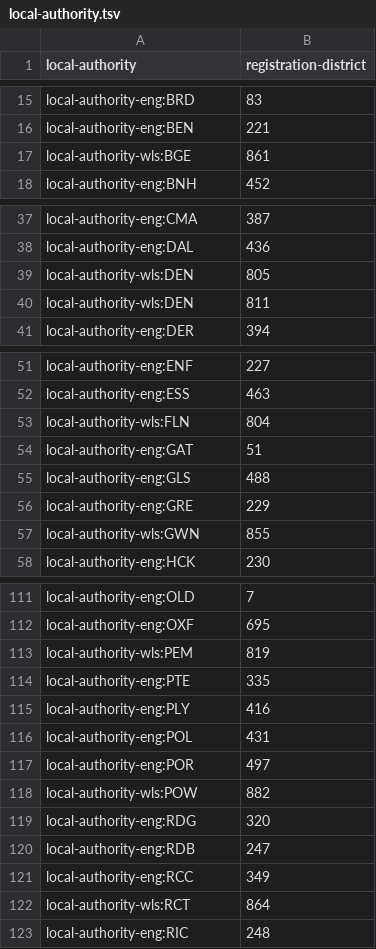
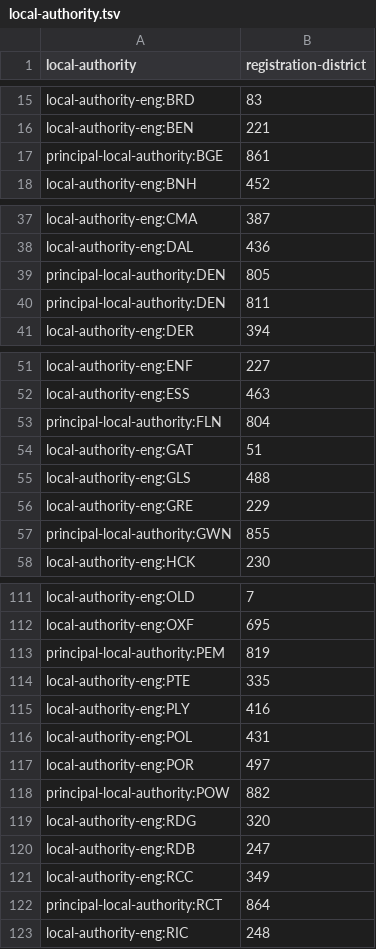
Before and after one commit to openregister/registration-district-data, a TSV file: maps/local-authority.tsv, drawn as a sheet; only a part is shown, gaps mark what is left out; the diff covers the shown part only.

```diff
--- a/maps/local-authority.tsv
+++ b/maps/local-authority.tsv
@@ -16,3 +16,3 @@ local-authority-eng:BRD	83
 local-authority-eng:BEN	221
-local-authority-wls:BGE	861
+principal-local-authority:BGE	861
 local-authority-eng:BNH	452
@@ -38,4 +38,4 @@ local-authority-eng:CMA	387
 local-authority-eng:DAL	436
-local-authority-wls:DEN	805
-local-authority-wls:DEN	811
+principal-local-authority:DEN	805
+principal-local-authority:DEN	811
 local-authority-eng:DER	394
@@ -52,3 +52,3 @@ local-authority-eng:ENF	227
 local-authority-eng:ESS	463
-local-authority-wls:FLN	804
+principal-local-authority:FLN	804
 local-authority-eng:GAT	51
@@ -56,3 +56,3 @@ local-authority-eng:GLS	488
 local-authority-eng:GRE	229
-local-authority-wls:GWN	855
+principal-local-authority:GWN	855
 local-authority-eng:HCK	230
@@ -112,3 +112,3 @@ local-authority-eng:OLD	7
 local-authority-eng:OXF	695
-local-authority-wls:PEM	819
+principal-local-authority:PEM	819
 local-authority-eng:PTE	335
@@ -117,3 +117,3 @@ local-authority-eng:POL	431
 local-authority-eng:POR	497
-local-authority-wls:POW	882
+principal-local-authority:POW	882
 local-authority-eng:RDG	320
@@ -121,3 +121,3 @@ local-authority-eng:RDB	247
 local-authority-eng:RCC	349
-local-authority-wls:RCT	864
+principal-local-authority:RCT	864
 local-authority-eng:RIC	248
```
Also changed, not shown: 15 edited cells elsewhere in this file.
